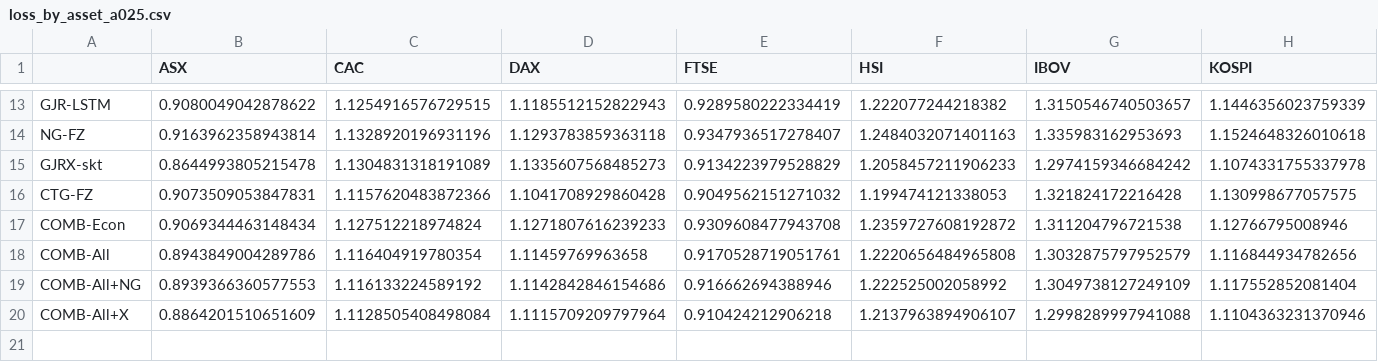
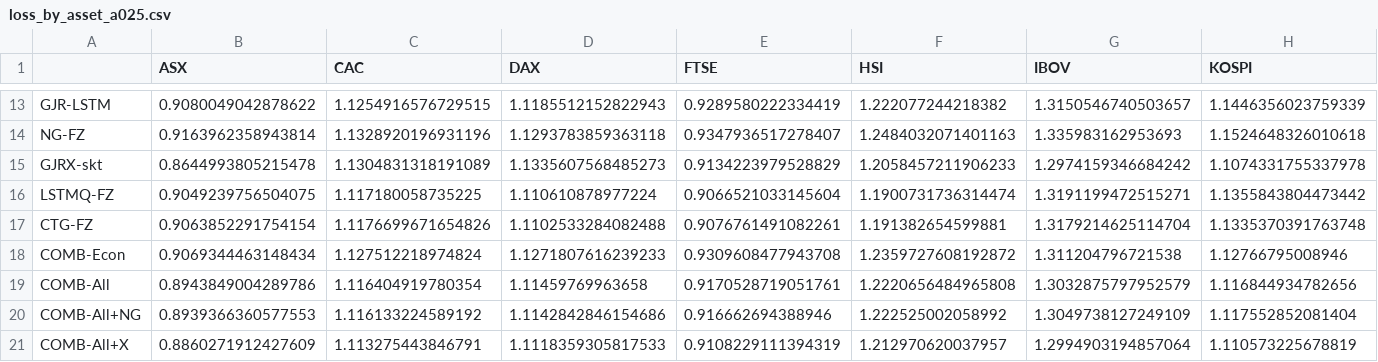
Before and after one commit to mayur-agrawal-iitk/learning-the-tail, a CSV file: results/main/tables/paper2/loss_by_asset_a025.csv, drawn as a sheet; only a part is shown, gaps mark what is left out; addresses are those after the commit; rows hold the shown columns only; the diff covers the shown part only; the diff names each change by its address in the sheet, - before the commit and + after, or states it on an @@ line.

```diff
--- a/results/main/tables/paper2/loss_by_asset_a025.csv
+++ b/results/main/tables/paper2/loss_by_asset_a025.csv
+row 16: LSTMQ-FZ | 0.9049239756504075 | 1.117180058735225 | 1.110610878977224 | 0.9066521033145604 | 1.1900731736314474 | 1.3191199472515271 | 1.1355843804473442
-B17 (ASX): 0.9073509053847831
+B17 (ASX): 0.9063852291754154
-C17 (CAC): 1.1157620483872366
+C17 (CAC): 1.1176699671654826
-D17 (DAX): 1.1041708929860428
+D17 (DAX): 1.1102533284082488
-E17 (FTSE): 0.9049562151271032
+E17 (FTSE): 0.9076761491082261
-F17 (HSI): 1.199474121338053
+F17 (HSI): 1.191382654599881
-G17 (IBOV): 1.321824172216428
+G17 (IBOV): 1.3179214625114704
-H17 (KOSPI): 1.130998677057575
+H17 (KOSPI): 1.1335370391763748
-B21 (ASX): 0.8864201510651609
+B21 (ASX): 0.8860271912427609
-C21 (CAC): 1.1128505408498084
+C21 (CAC): 1.113275443846791
-D21 (DAX): 1.1115709209797964
+D21 (DAX): 1.1118359305817533
-E21 (FTSE): 0.910424212906218
+E21 (FTSE): 0.9108229111394319
-F21 (HSI): 1.2137963894906107
+F21 (HSI): 1.212970620037957
-G21 (IBOV): 1.2998289997941088
+G21 (IBOV): 1.2994903194857064
-H21 (KOSPI): 1.1104363231370946
+H21 (KOSPI): 1.110573225678819
```
Also changed, not shown: 10 edited cells elsewhere in this file, results/main/tables/paper2/hypotheses.csv, results/main/tables/paper2/loss_by_asset_a010.csv, 44 other files.
